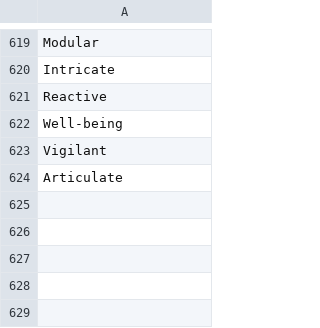
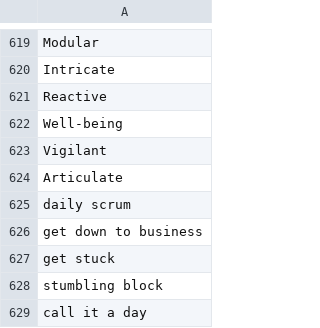
Before and after one commit to muhfaris/english-vocabulary, a CSV file: vocabularies.csv, drawn as a sheet; only a part is shown, gaps mark what is left out.

```diff
--- a/vocabularies.csv
+++ b/vocabularies.csv
@@ -624 +624,6 @@ Vigilant
 Articulate
+daily scrum
+get down to business
+get stuck
+stumbling block
+call it a day
```
Also changed, not shown: stories.csv, 2 other files.
